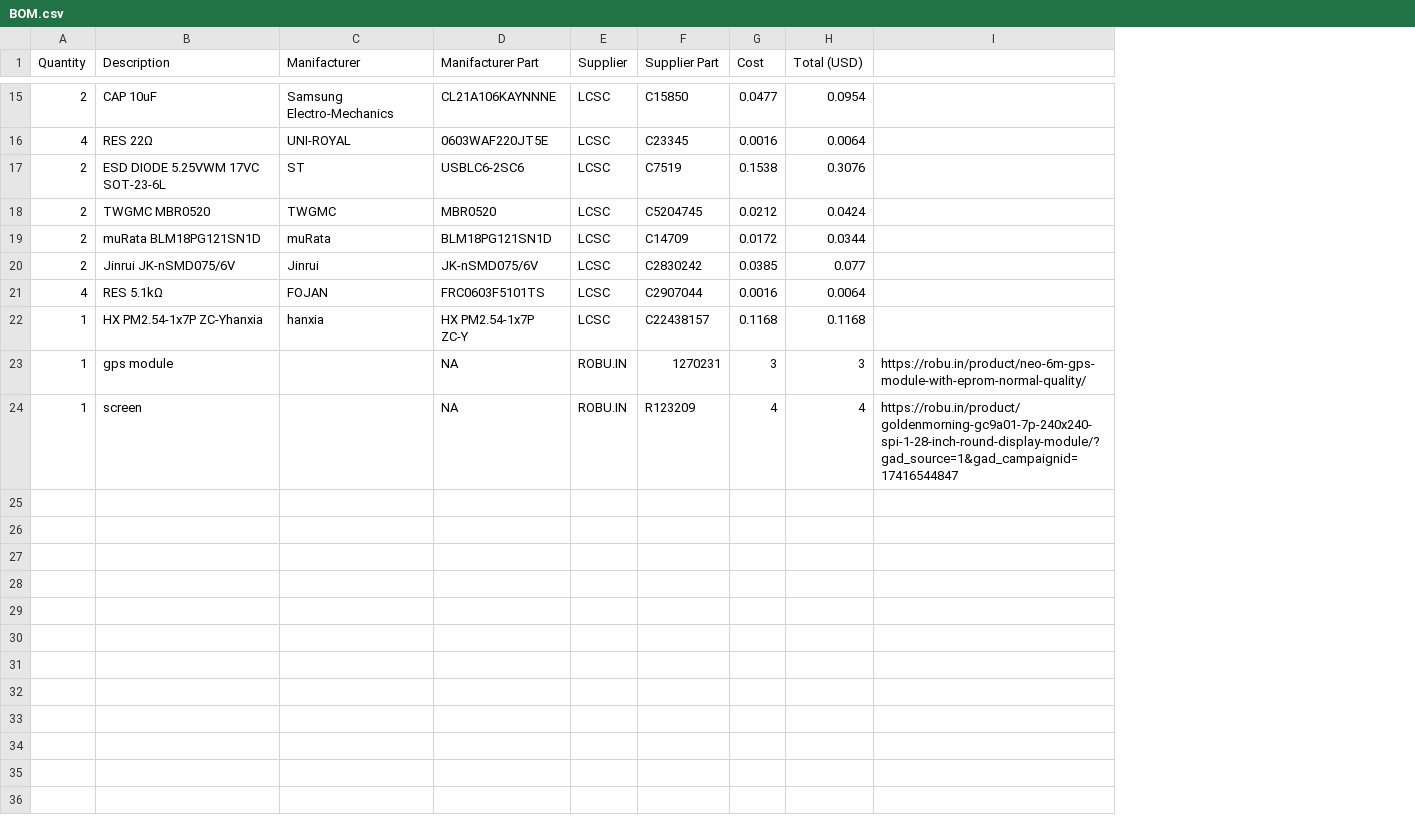
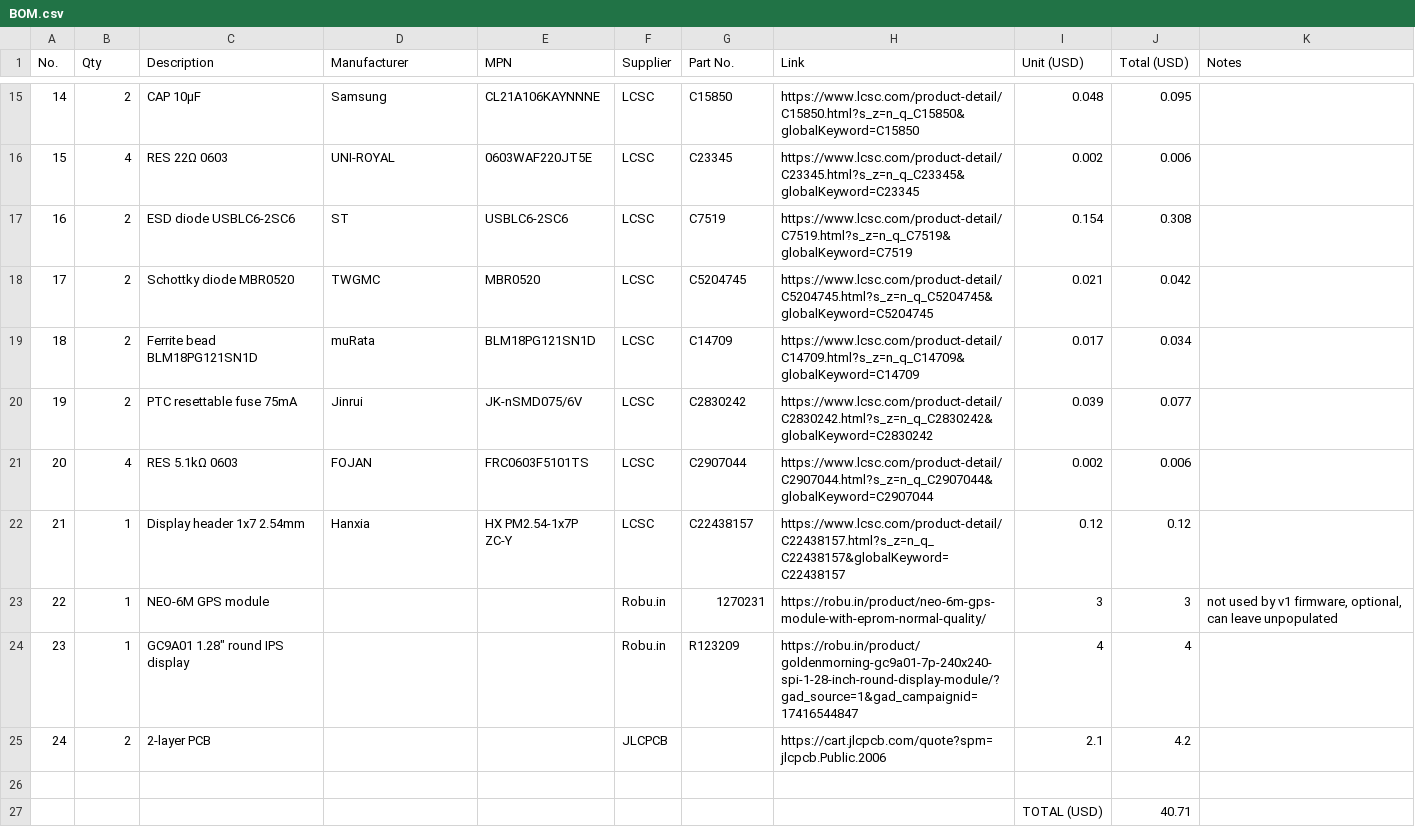
Before and after one commit to bakathefish/ASTRO-PET, a CSV file: BOM.csv, drawn as a sheet; only a part is shown, gaps mark what is left out; removed rows and columns are numbered as before the commit, all else as after; the diff covers the shown part only; the diff names each change by its address in the sheet, - before the commit and + after, or states it on an @@ line.

```diff
--- a/BOM.csv
+++ b/BOM.csv
+column A (No.), rows 15-23: 14 | 15 | 16 | 17 | 18 | 19 | 20 | 21 | 22
-column G (Cost), rows 15-24: 0.0477 | 0.0016 | 0.1538 | 0.0212 | 0.0172 | 0.0385 | 0.0016 | 0.1168 | 3 | 4
+column H (Link), rows 15-23: https://www.lcsc.com/product-detail/C15850.html?s_z=n_q_C15850&globalKeyword=C15850 | https://www.lcsc.com/product-detail/C23345.html?s_z=n_q_C23345&globalKeyword=C23345 | https://www.lcsc.com/product-detail/C7519.html?s_z=n_q_C7519&globalKeyword=C7519 | https://www.lcsc.com/product-detail/C5204745.html?s_z=n_q_C5204745&globalKeyword=C5204745 | https://www.lcsc.com/product-detail/C14709.html?s_z=n_q_C14709&globalKeyword=C14709 | https://www.lcsc.com/product-detail/C2830242.html?s_z=n_q_C2830242&globalKeyword=C2830242 | https://www.lcsc.com/product-detail/C2907044.html?s_z=n_q_C2907044&globalKeyword=C2907044 | https://www.lcsc.com/product-detail/C22438157.html?s_z=n_q_C22438157&globalKeyword=C22438157 | https://robu.in/product/neo-6m-gps-module-with-eprom-normal-quality/
+column I (Unit (USD)), rows 15-23: 0.048 | 0.002 | 0.154 | 0.021 | 0.017 | 0.039 | 0.002 | 0.12 | 3
-column I, rows 23-24: https://robu.in/product/neo-6m-gps-module-with-eprom-normal-quality/ | https://robu.in/product/goldenmorning-gc9a01-7p-240x240-spi-1-28-inch-round-display-module/?gad_source=1&gad_campaignid=17416544847
+column K (Notes), row 23: not used by v1 firmware, optional, can leave unpopulated
-B1: Quantity
+B1: Qty
-D1: Manifacturer
+D1: Manufacturer
-E1: Manifacturer Part
+E1: MPN
-G1: Supplier Part
+G1: Part No.
-C15 (Description): CAP 10uF
+C15 (Description): CAP 10µF
-D15 (Manufacturer): Samsung Electro-Mechanics
+D15 (Manufacturer): Samsung
-J15 (Total (USD)): 0.0954
+J15 (Total (USD)): 0.095
-C16 (Description): RES 22Ω
+C16 (Description): RES 22Ω 0603
-J16 (Total (USD)): 0.0064
+J16 (Total (USD)): 0.006
-C17 (Description): ESD DIODE 5.25VWM 17VC SOT-23-6L
+C17 (Description): ESD diode USBLC6-2SC6
-J17 (Total (USD)): 0.3076
+J17 (Total (USD)): 0.308
-C18 (Description): TWGMC MBR0520
+C18 (Description): Schottky diode MBR0520
-J18 (Total (USD)): 0.0424
+J18 (Total (USD)): 0.042
-C19 (Description): muRata BLM18PG121SN1D
+C19 (Description): Ferrite bead BLM18PG121SN1D
-J19 (Total (USD)): 0.0344
+J19 (Total (USD)): 0.034
-C20 (Description): Jinrui JK-nSMD075/6V
+C20 (Description): PTC resettable fuse 75mA
-C21 (Description): RES 5.1kΩ
+C21 (Description): RES 5.1kΩ 0603
-J21 (Total (USD)): 0.0064
+J21 (Total (USD)): 0.006
-C22 (Description): HX PM2.54-1x7P ZC-Yhanxia
+C22 (Description): Display header 1x7 2.54mm
-D22 (Manufacturer): hanxia
+D22 (Manufacturer): Hanxia
-J22 (Total (USD)): 0.1168
+J22 (Total (USD)): 0.12
-C23 (Description): gps module
+C23 (Description): NEO-6M GPS module
-E23 (MPN): NA
+E23 (MPN): (empty)
-F23 (Supplier): ROBU.IN
+F23 (Supplier): Robu.in
+row 24: 23 | 1 | GC9A01 1.28" round IPS display |  |  | Robu.in | R123209 | https://robu.in/product/goldenmorning-gc9a01-7p-240x240-spi-1-28-inch-round-display-module/?gad_source=1&gad_campaignid=17416544847 | 4 | 4
+row 25: 24 | 2 | 2-layer PCB |  |  | JLCPCB |  | https://cart.jlcpcb.com/quote?spm=jlcpcb.Public.2006 | 2.1 | 4.2
-row 26: 1 | screen |  | NA | ROBU.IN | R123209 | 4 | 4 | https://robu.in/product/goldenmorning-gc9a01-7p-240x240-spi-1-28-inch-round-display-module/?gad_source=1&gad_campaignid=17416544847
+row 26: (empty)
+row 27:  |  |  |  |  |  |  |  | TOTAL (USD) | 40.71
```
Also changed, not shown: 26 edited cells elsewhere in this file.
